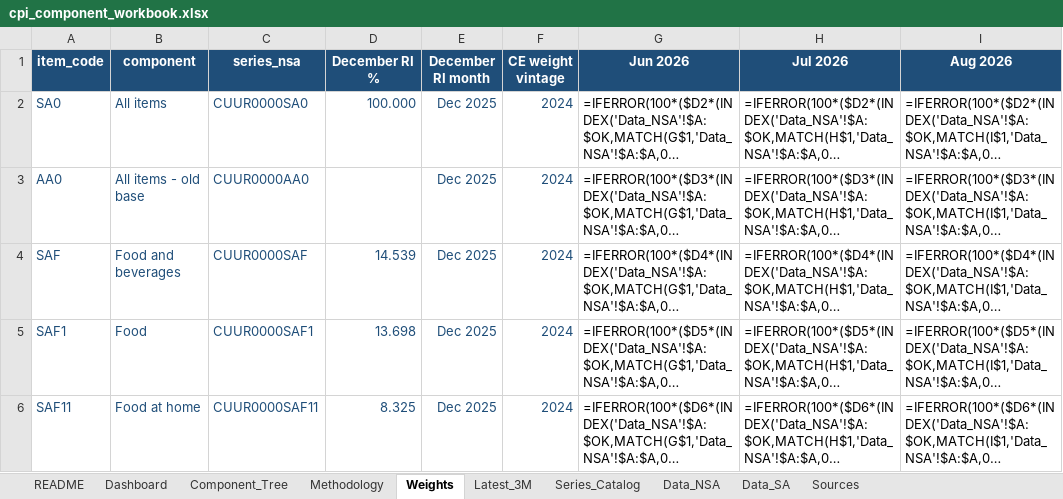
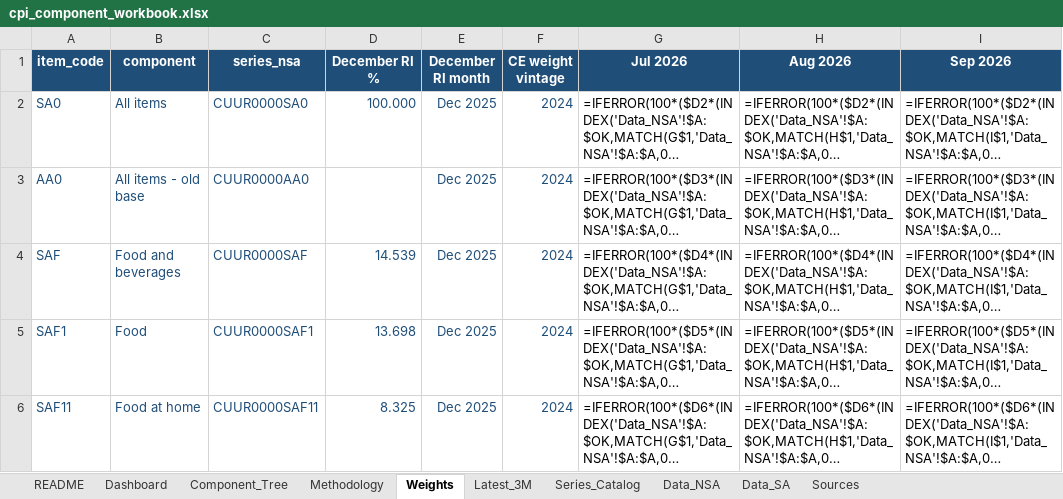
Before and after one commit to sanketdesai358/CPI-Prediction, an Excel workbook: cpi-excel/cpi_component_workbook.xlsx, sheet Weights, drawn as a sheet; only a part is shown; long unchanged cells end in …; values as stored, in another font and other column widths than the file's, no borders; formulas without a stored value are shown as written; 1 other sheet too large or unreadable and not compared; the diff names each change by its address in the sheet, - before the commit and + after, or states it on an @@ line.

```diff
--- a/cpi-excel/cpi_component_workbook.xlsx (sheet Weights)
+++ b/cpi-excel/cpi_component_workbook.xlsx (sheet Weights)
-G1: Jun 2026
+G1: Jul 2026
-H1: Jul 2026
+H1: Aug 2026
-I1: Aug 2026
+I1: Sep 2026
```
Also changed, not shown: sheet Data_SA, sheet Dashboard, sheet Latest_3M, sheet README, 13 other files.
